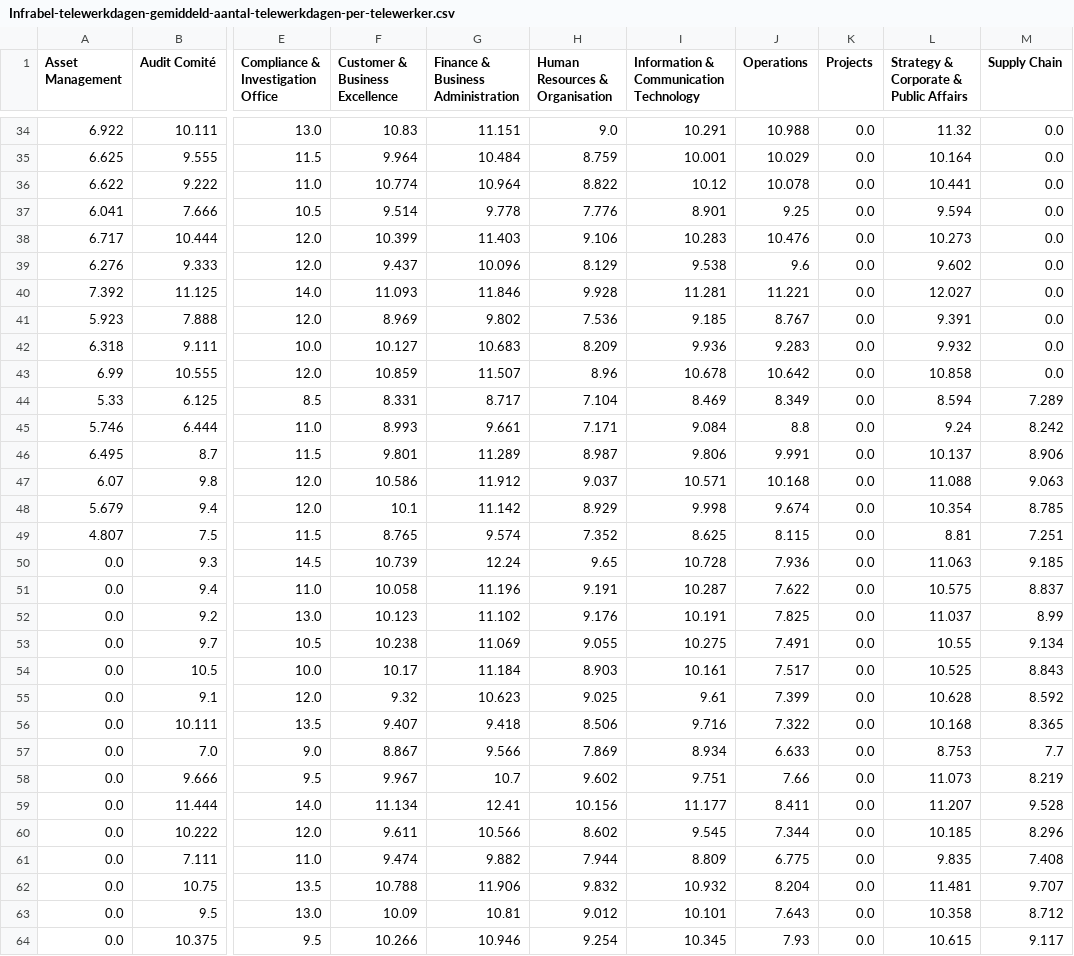
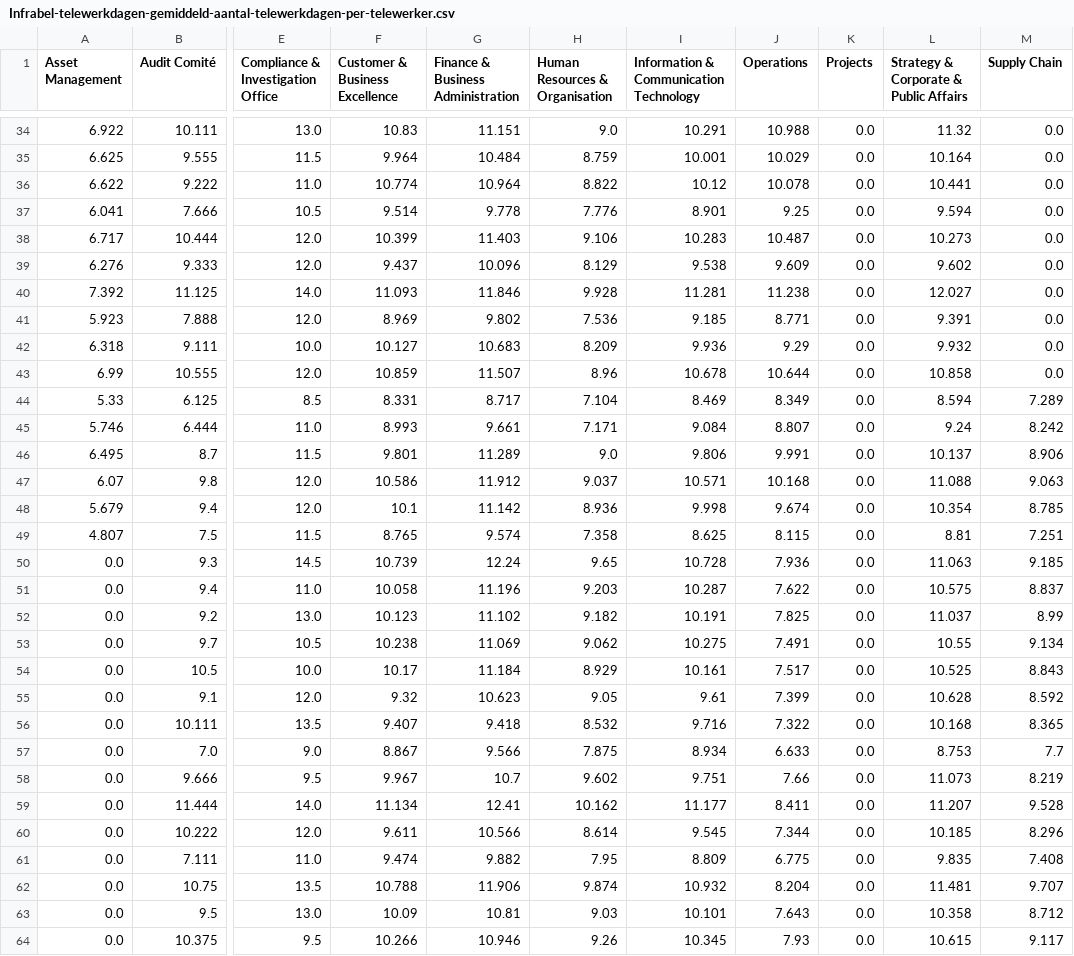
Before and after one commit to tbuytaer/OPENGOV_BE, a CSV file: data/data_bewerkt/mobiliteit/Infrabel-telewerkdagen-gemiddeld-aantal-telewerkdagen-per-telewerker.csv, drawn as a sheet; only a part is shown, gaps mark what is left out; the diff covers the shown part only; the diff names each change by its address in the sheet, - before the commit and + after, or states it on an @@ line.

```diff
--- a/data/data_bewerkt/mobiliteit/Infrabel-telewerkdagen-gemiddeld-aantal-telewerkdagen-per-telewerker.csv
+++ b/data/data_bewerkt/mobiliteit/Infrabel-telewerkdagen-gemiddeld-aantal-telewerkdagen-per-telewerker.csv
-J38 (Operations): 10.476
+J38 (Operations): 10.487
-J39 (Operations): 9.6
+J39 (Operations): 9.609
-J40 (Operations): 11.221
+J40 (Operations): 11.238
-J41 (Operations): 8.767
+J41 (Operations): 8.771
-J42 (Operations): 9.283
+J42 (Operations): 9.29
-J43 (Operations): 10.642
+J43 (Operations): 10.644
-J45 (Operations): 8.8
+J45 (Operations): 8.807
-H46 (Human Resources & Organisation): 8.987
+H46 (Human Resources & Organisation): 9.0
-H48 (Human Resources & Organisation): 8.929
+H48 (Human Resources & Organisation): 8.936
-H49 (Human Resources & Organisation): 7.352
+H49 (Human Resources & Organisation): 7.358
-H51 (Human Resources & Organisation): 9.191
+H51 (Human Resources & Organisation): 9.203
-H52 (Human Resources & Organisation): 9.176
+H52 (Human Resources & Organisation): 9.182
-H53 (Human Resources & Organisation): 9.055
+H53 (Human Resources & Organisation): 9.062
-H54 (Human Resources & Organisation): 8.903
+H54 (Human Resources & Organisation): 8.929
-H55 (Human Resources & Organisation): 9.025
+H55 (Human Resources & Organisation): 9.05
-H56 (Human Resources & Organisation): 8.506
+H56 (Human Resources & Organisation): 8.532
-H57 (Human Resources & Organisation): 7.869
+H57 (Human Resources & Organisation): 7.875
-H59 (Human Resources & Organisation): 10.156
+H59 (Human Resources & Organisation): 10.162
-H60 (Human Resources & Organisation): 8.602
+H60 (Human Resources & Organisation): 8.614
-H61 (Human Resources & Organisation): 7.944
+H61 (Human Resources & Organisation): 7.95
-H62 (Human Resources & Organisation): 9.832
+H62 (Human Resources & Organisation): 9.874
-H63 (Human Resources & Organisation): 9.012
+H63 (Human Resources & Organisation): 9.03
-H64 (Human Resources & Organisation): 9.254
+H64 (Human Resources & Organisation): 9.26
```
Also changed, not shown: 11 edited cells elsewhere in this file, data/data_bewerkt/energy/energyProductionSolarOverTimeMonthly.csv, data/data_bewerkt/energy/energyProductionWindSolarOverTimeDaily365Days.csv, 32 other files.
